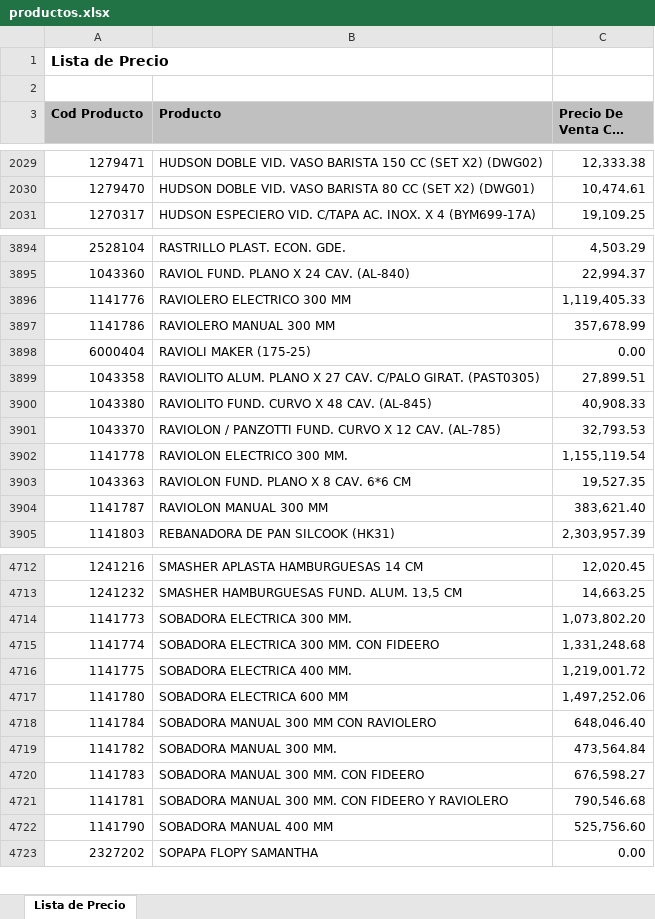
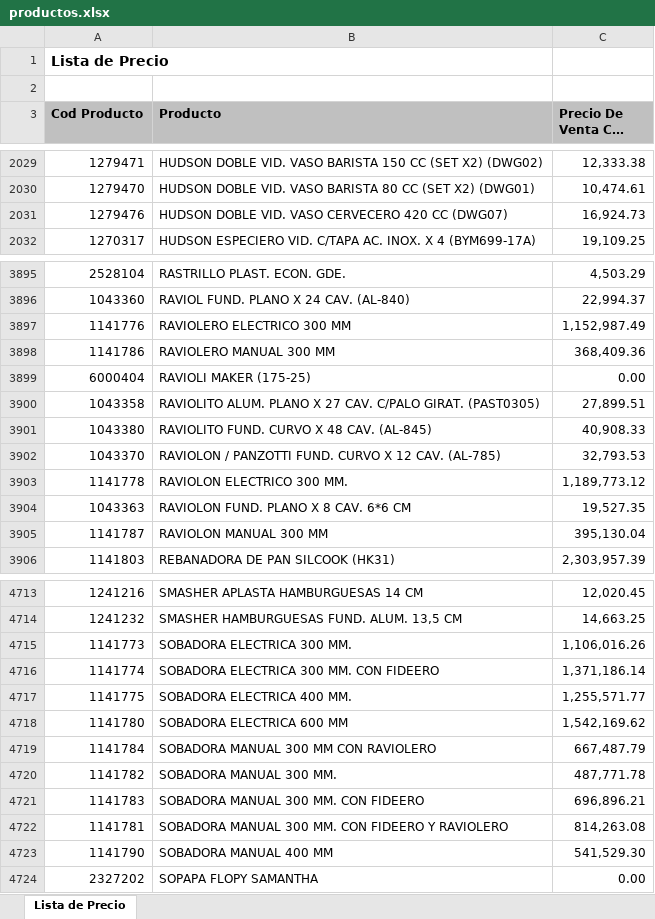
Before and after one commit to LGEJorge/cotizador-kitchen-tools, an Excel workbook: productos.xlsx, sheet Lista de Precio, drawn as a sheet; only a part is shown, gaps mark what is left out; long unchanged cells end in …; values as stored, in another font and other column widths than the file's, no borders; addresses are those after the commit; the diff covers the shown part only; the diff names each change by its address in the sheet, - before the commit and + after, or states it on an @@ line.

Commit message:
🔄 Actualización automática 2025-07-08 15:12:30

```diff
--- a/productos.xlsx (sheet Lista de Precio)
+++ b/productos.xlsx (sheet Lista de Precio)
+row 2031: 1279476 | HUDSON DOBLE VID. VASO CERVECERO 420 CC (DWG07) | 16,924.73
-C3897 (Precio De Venta Con Iva): 1,119,405.33
+C3897 (Precio De Venta Con Iva): 1,152,987.49
-C3898 (Precio De Venta Con Iva): 357,678.99
+C3898 (Precio De Venta Con Iva): 368,409.36
-C3903 (Precio De Venta Con Iva): 1,155,119.54
+C3903 (Precio De Venta Con Iva): 1,189,773.12
-C3905 (Precio De Venta Con Iva): 383,621.40
+C3905 (Precio De Venta Con Iva): 395,130.04
-C4715 (Precio De Venta Con Iva): 1,073,802.20
+C4715 (Precio De Venta Con Iva): 1,106,016.26
-C4716 (Precio De Venta Con Iva): 1,331,248.68
+C4716 (Precio De Venta Con Iva): 1,371,186.14
-C4717 (Precio De Venta Con Iva): 1,219,001.72
+C4717 (Precio De Venta Con Iva): 1,255,571.77
-C4718 (Precio De Venta Con Iva): 1,497,252.06
+C4718 (Precio De Venta Con Iva): 1,542,169.62
-C4719 (Precio De Venta Con Iva): 648,046.40
+C4719 (Precio De Venta Con Iva): 667,487.79
-C4720 (Precio De Venta Con Iva): 473,564.84
+C4720 (Precio De Venta Con Iva): 487,771.78
-C4721 (Precio De Venta Con Iva): 676,598.27
+C4721 (Precio De Venta Con Iva): 696,896.21
-C4722 (Precio De Venta Con Iva): 790,546.68
+C4722 (Precio De Venta Con Iva): 814,263.08
-C4723 (Precio De Venta Con Iva): 525,756.60
+C4723 (Precio De Venta Con Iva): 541,529.30
```
Also changed, not shown: 1 added row, 1 removed row and 5 edited cells elsewhere in this sheet.
